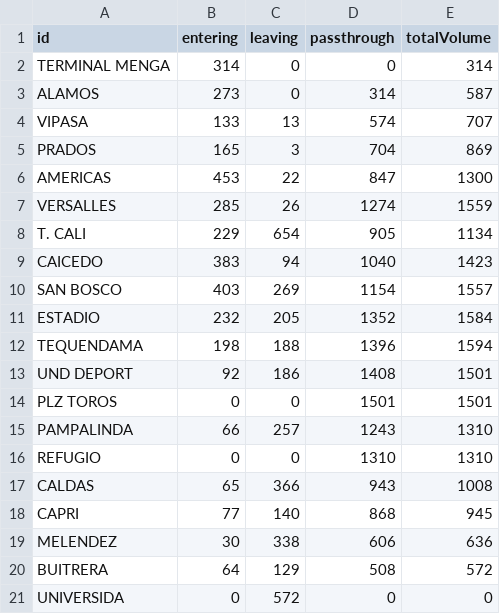
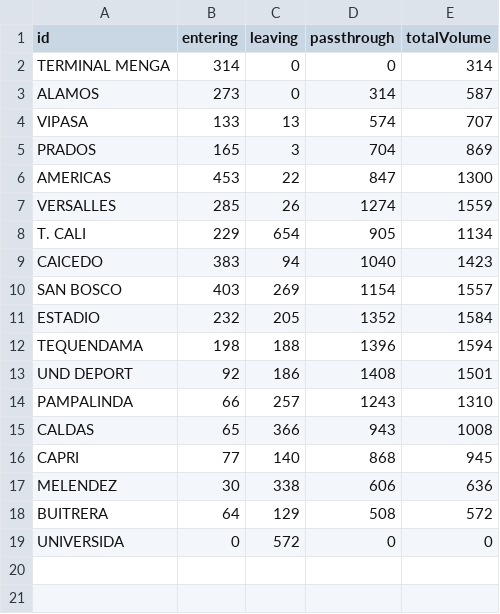
Before and after one commit to fgomboe/dta-brt, a CSV file: input/stats/volumes/Volumes-E21_Vuelta_17-19.csv, drawn as a sheet; the diff names each change by its address in the sheet, - before the commit and + after, or states it on an @@ line.

Commit message:
Change Visum volumes input files, delete bad stations
Delete stations from Visum volumes input files where lines
E21 and E31 do not stop. Changes can be checked in the file
'cambios.txt'

```diff
--- a/input/stats/volumes/Volumes-E21_Vuelta_17-19.csv
+++ b/input/stats/volumes/Volumes-E21_Vuelta_17-19.csv
-row 14: PLZ TOROS | 0 | 0 | 1501 | 1501
-row 16: REFUGIO | 0 | 0 | 1310 | 1310
```
Also changed, not shown: input/stats/volumes/Volumes-E21_Vuelta_12-14.csv, input/stats/volumes/Volumes-E21_Vuelta_6-8.csv, 4 other files.
